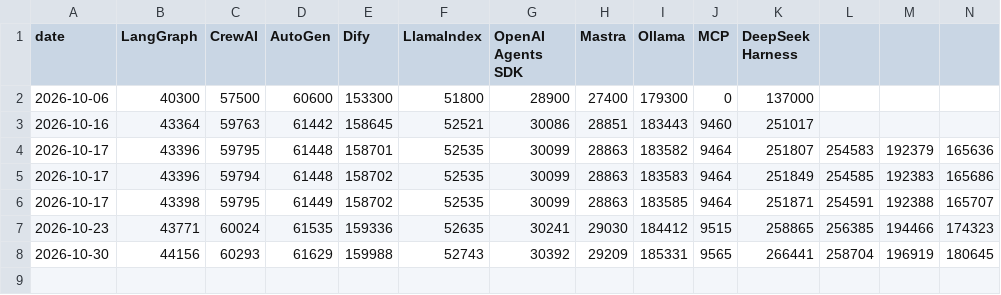
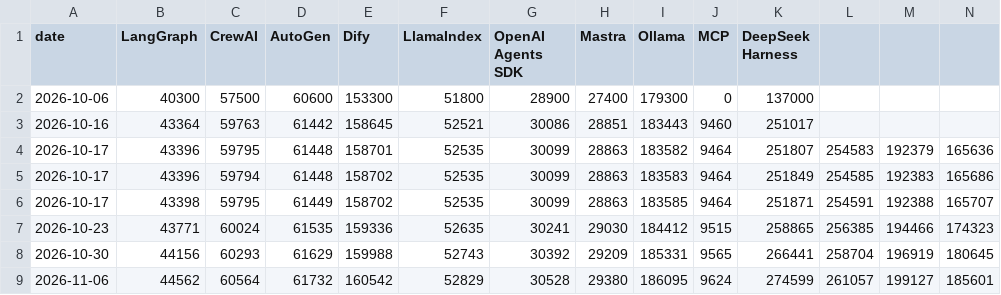
Before and after one commit to Xwh630/ai-agent-handbook, a CSV file: data/stars-history.csv, drawn as a sheet; only a part is shown; rows hold the shown columns only; the diff names each change by its address in the sheet, - before the commit and + after, or states it on an @@ line.

Commit message:
chore: weekly stars snapshot (#43)
Co-authored-by: github-actions[bot] <41898282+github-actions[bot]@users.noreply.github.com>

```diff
--- a/data/stars-history.csv
+++ b/data/stars-history.csv
+row 9: 2026-11-06 | 44562 | 60564 | 61732 | 160542 | 52829 | 30528 | 29380 | 186095 | 9624 | 274599 | 261057 | 199127 | 185601
```
Also changed, not shown: 1 other file.
